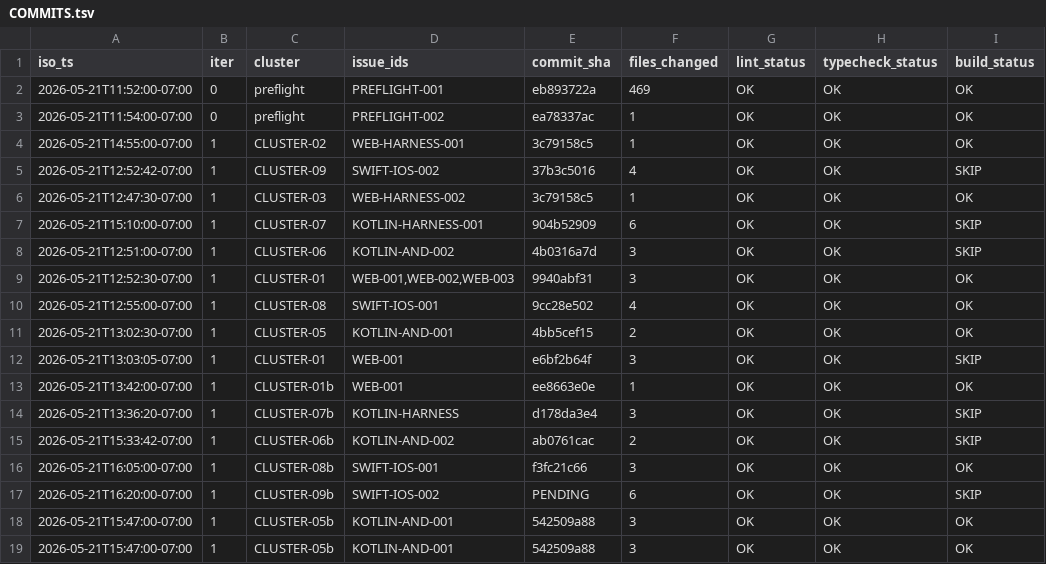
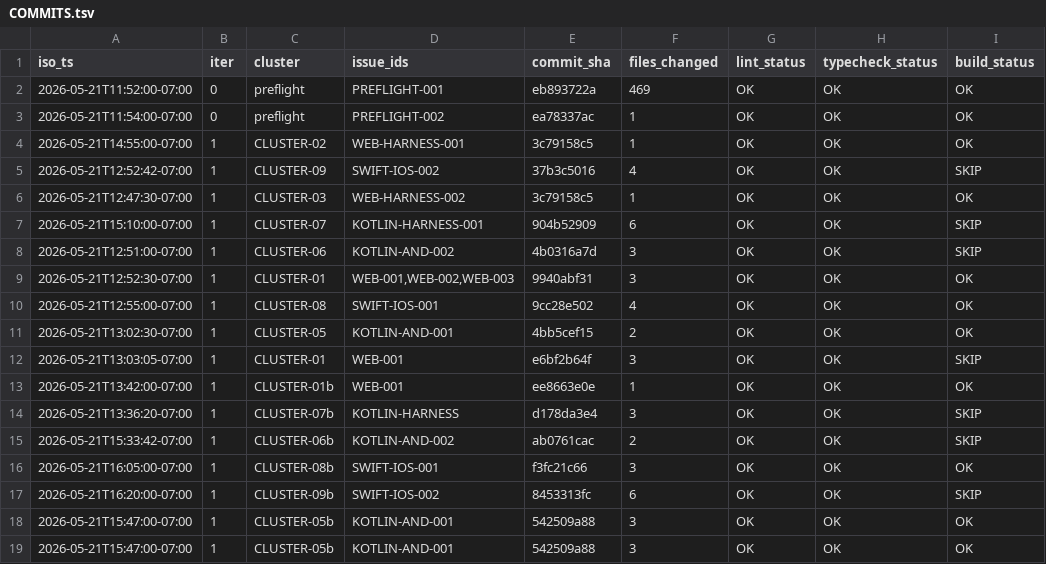
Before and after one commit to RunanywhereAI/runanywhere-sdks, a TSV file: test_workflows/loops/2026-W21/20260521-114540-e2e-loop/COMMITS.tsv, drawn as a sheet; only a part is shown; the diff names each change by its address in the sheet, - before the commit and + after, or states it on an @@ line.

```diff
--- a/test_workflows/loops/2026-W21/20260521-114540-e2e-loop/COMMITS.tsv
+++ b/test_workflows/loops/2026-W21/20260521-114540-e2e-loop/COMMITS.tsv
-E17 (commit_sha): PENDING
+E17 (commit_sha): 8453313fc
```
Also changed, not shown: 5 other files.
